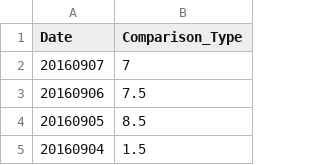
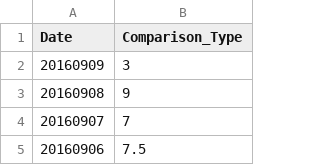
Before and after one commit to wh-forker/jhfjhfj1.github.io, a CSV file: js/data.csv, drawn as a sheet; only a part is shown; the shorter side is filled out with more unchanged rows; the diff names each change by its address in the sheet, - before the commit and + after, or states it on an @@ line.

Commit message:
tracker

```diff
--- a/js/data.csv
+++ b/js/data.csv
+row 2: 20160909 | 3
+row 3: 20160908 | 9
```
